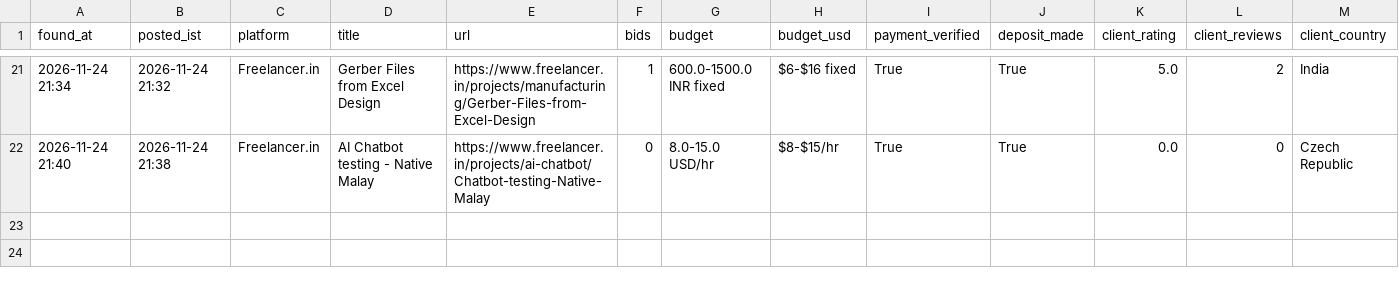
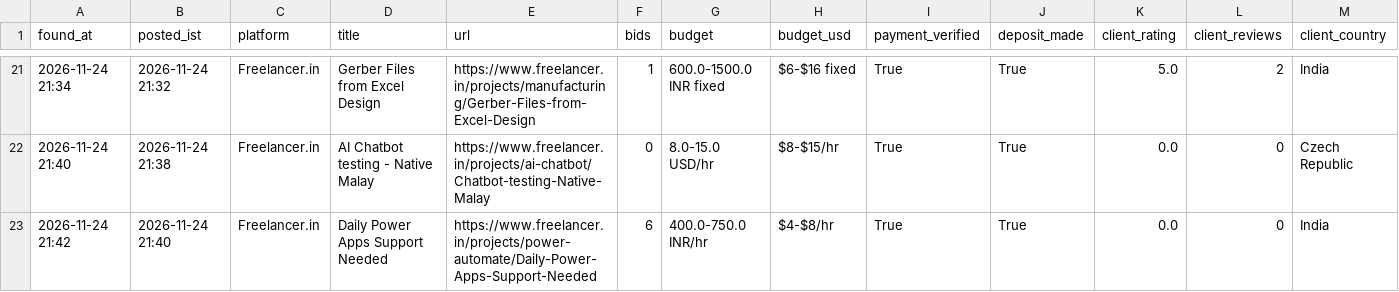
Before and after one commit to vinay2210974/freelance-gig-scanner, a CSV file: new_matches.csv, drawn as a sheet; only a part is shown, gaps mark what is left out; rows hold the shown columns only; the diff names each change by its address in the sheet, - before the commit and + after, or states it on an @@ line.

```diff
--- a/new_matches.csv
+++ b/new_matches.csv
+row 23: 2026-11-24 21:42 | 2026-11-24 21:40 | Freelancer.in | Daily Power Apps Support Needed | https://www.freelancer.in/projects/power-automate/Daily-Power-Apps-Support-Needed | 6 | 400.0-750.0 INR/hr | $4-$8/hr | True | True | 0.0 | 0 | India
```
Also changed, not shown: 3 other files.
